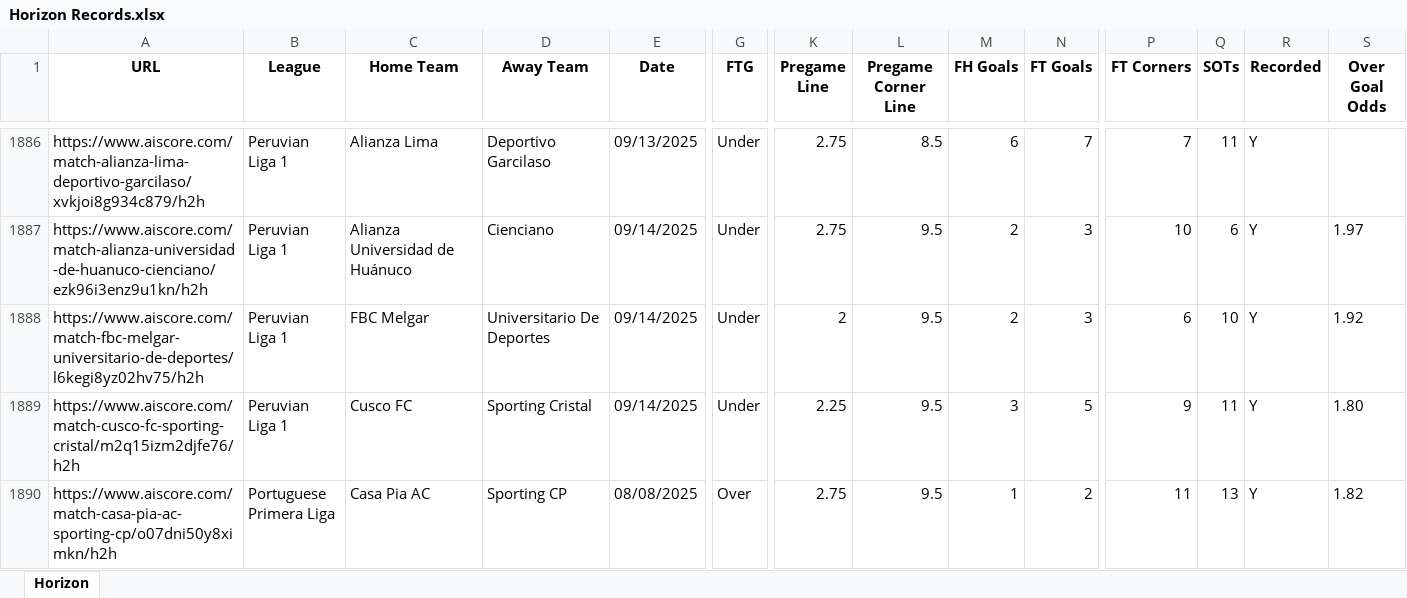
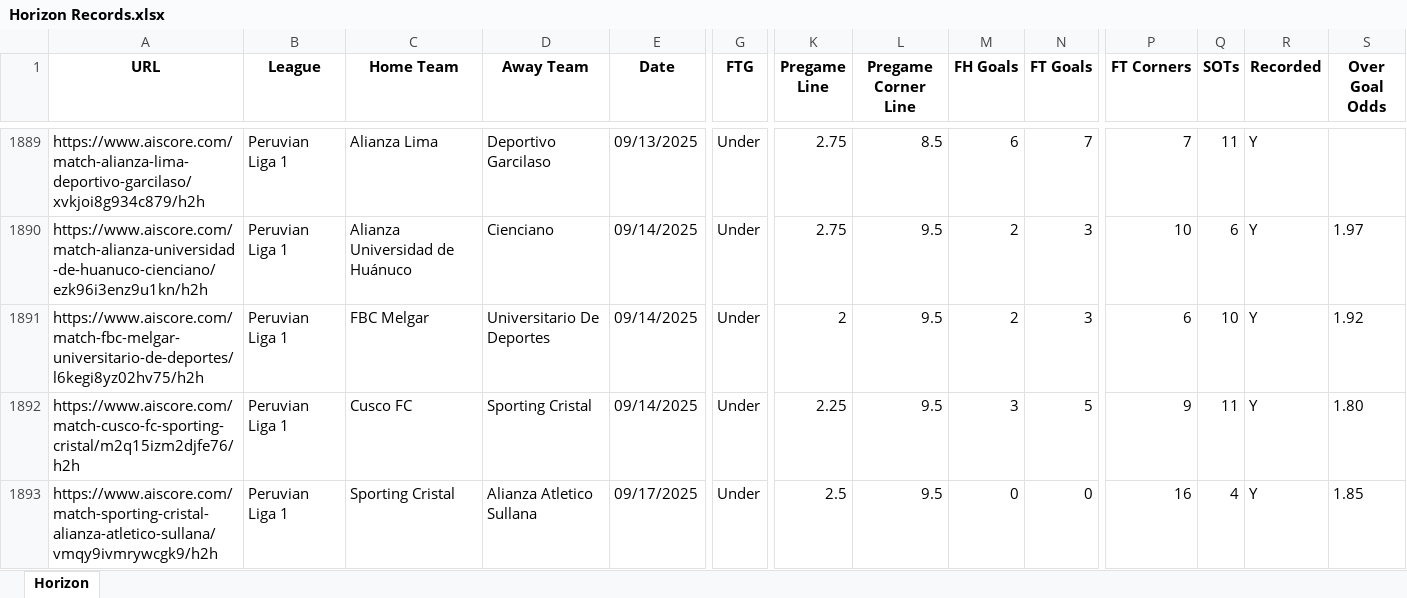
Before and after one commit to Captain-Duckie/whop, an Excel workbook: public/Horizon Records.xlsx, sheet Horizon, drawn as a sheet; only a part is shown, gaps mark what is left out; the shorter side is filled out with more unchanged rows; values as stored, in another font and other column widths than the file's, no borders; rows hold the shown columns only; the diff covers the shown part only; the diff names each change by its address in the sheet, - before the commit and + after, or states it on an @@ line.

Commit message:
Auto-update Horizon Records at 2025-09-17T23:12:57.070899

```diff
--- a/public/Horizon Records.xlsx (sheet Horizon)
+++ b/public/Horizon Records.xlsx (sheet Horizon)
+row 1893: https://www.aiscore.com/match-sporting-cristal-alianza-atletico-sullana/vmqy9ivmrywcgk9/h2h | Peruvian Liga 1 | Sporting Cristal | Alianza Atletico Sullana | 09/17/2025 | Under | 2.5 | 9.5 | 0 | 0 | 16 | 4 | Y | 1.85
```
Also changed, not shown: 5 added rows and 2 edited cells elsewhere in this sheet.
